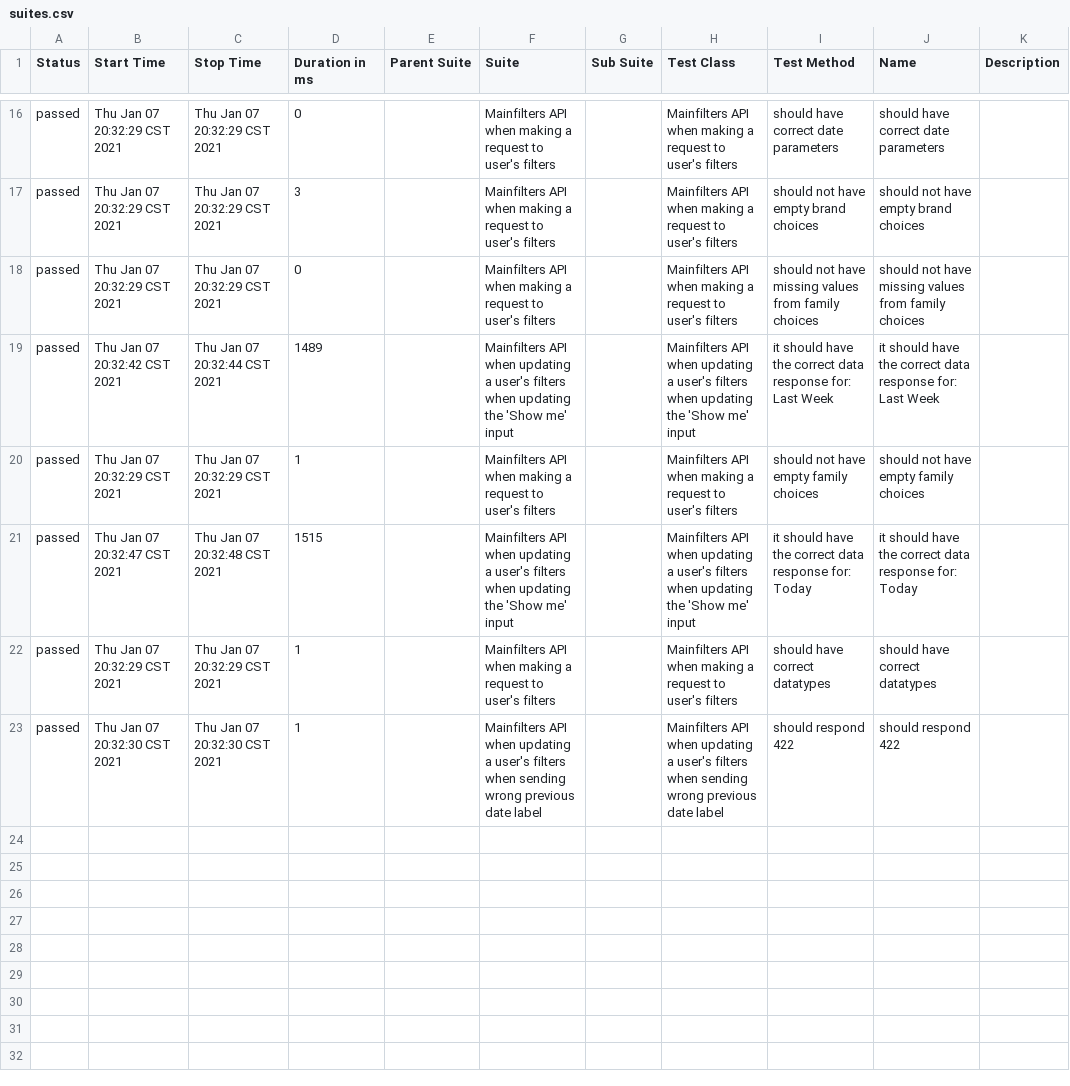
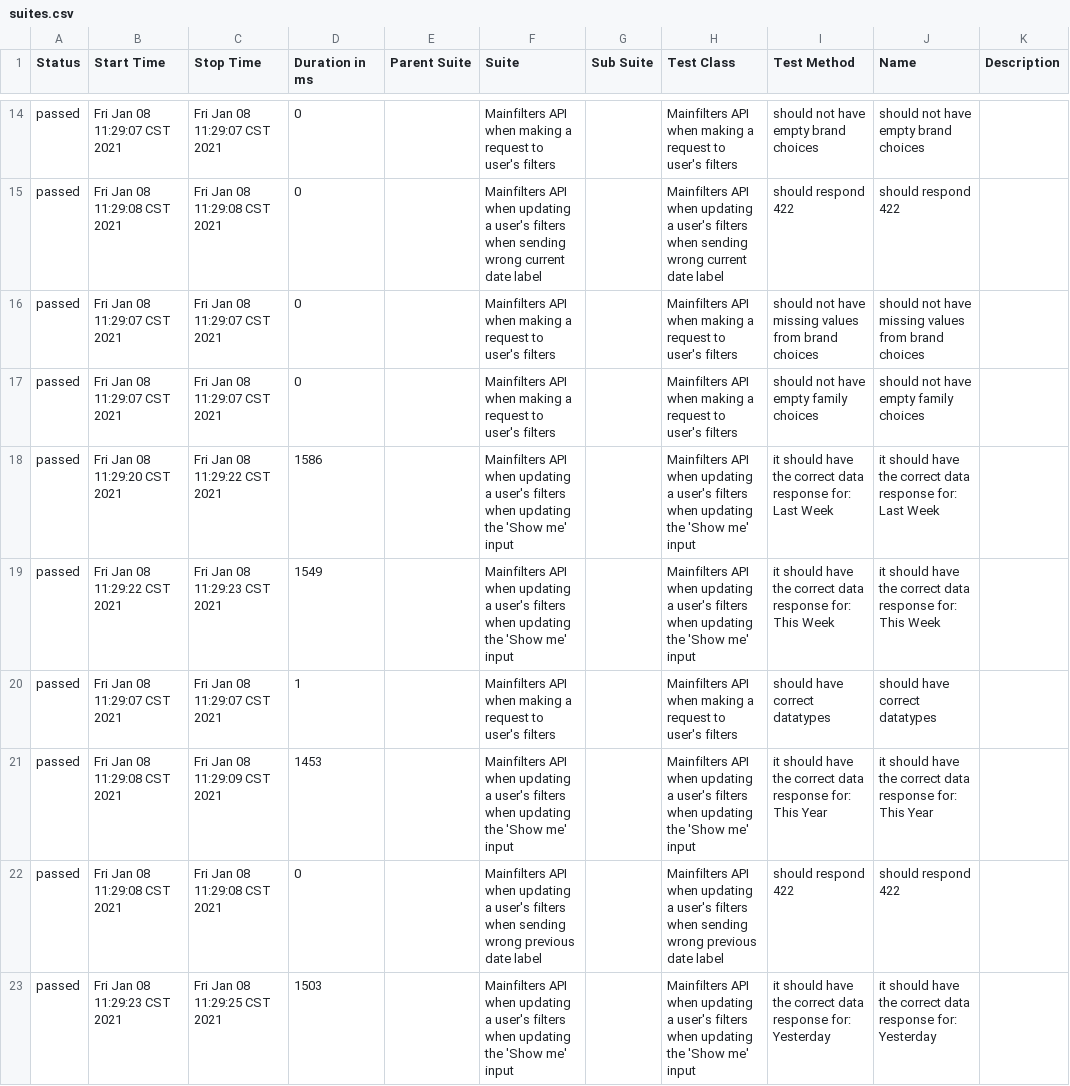
Before and after one commit to navarc/navarc-test-dashboard, a CSV file: data/suites.csv, drawn as a sheet; only a part is shown, gaps mark what is left out; the diff covers the shown part only.

Commit message:
deploy: navarc/navarc-tests@b598ff7fa422d796b04f3216dfcc91808ad7230d

```diff
--- a/data/suites.csv
+++ b/data/suites.csv
@@ -16,8 +14,10 @@
-"passed","Thu Jan 07 20:32:29 CST 2021","Thu Jan 07 20:32:29 CST 2021","0","","Mainfilters API when making a request to user's filters","","Mainfilters API when making a request to user's filters","should have correct date parameters","should have correct date parameters",""
-"passed","Thu Jan 07 20:32:29 CST 2021","Thu Jan 07 20:32:29 CST 2021","3","","Mainfilters API when making a request to user's filters","","Mainfilters API when making a request to user's filters","should not have empty brand choices","should not have empty brand choices",""
-"passed","Thu Jan 07 20:32:29 CST 2021","Thu Jan 07 20:32:29 CST 2021","0","","Mainfilters API when making a request to user's filters","","Mainfilters API when making a request to user's filters","should not have missing values from family choices","should not have missing values from family choices",""
-"passed","Thu Jan 07 20:32:42 CST 2021","Thu Jan 07 20:32:44 CST 2021","1489","","Mainfilters API when updating a user's filters when updating the 'Show me' input","","Mainfilters API when updating a user's filters when updating the 'Show me' input","it should have the correct data response for: Last Week","it should have the correct data response for: Last Week",""
-"passed","Thu Jan 07 20:32:29 CST 2021","Thu Jan 07 20:32:29 CST 2021","1","","Mainfilters API when making a request to user's filters","","Mainfilters API when making a request to user's filters","should not have empty family choices","should not have empty family choices",""
-"passed","Thu Jan 07 20:32:47 CST 2021","Thu Jan 07 20:32:48 CST 2021","1515","","Mainfilters API when updating a user's filters when updating the 'Show me' input","","Mainfilters API when updating a user's filters when updating the 'Show me' input","it should have the correct data response for: Today","it should have the correct data response for: Today",""
-"passed","Thu Jan 07 20:32:29 CST 2021","Thu Jan 07 20:32:29 CST 2021","1","","Mainfilters API when making a request to user's filters","","Mainfilters API when making a request to user's filters","should have correct datatypes","should have correct datatypes",""
-"passed","Thu Jan 07 20:32:30 CST 2021","Thu Jan 07 20:32:30 CST 2021","1","","Mainfilters API when updating a user's filters when sending wrong previous date label","","Mainfilters API when updating a user's filters when sending wrong previous date label","should respond 422","should respond 422",""
+"passed","Fri Jan 08 11:29:07 CST 2021","Fri Jan 08 11:29:07 CST 2021","0","","Mainfilters API when making a request to user's filters","","Mainfilters API when making a request to user's filters","should not have empty brand choices","should not have empty brand choices",""
+"passed","Fri Jan 08 11:29:08 CST 2021","Fri Jan 08 11:29:08 CST 2021","0","","Mainfilters API when updating a user's filters when sending wrong current date label","","Mainfilters API when updating a user's filters when sending wrong current date label","should respond 422","should respond 422",""
+"passed","Fri Jan 08 11:29:07 CST 2021","Fri Jan 08 11:29:07 CST 2021","0","","Mainfilters API when making a request to user's filters","","Mainfilters API when making a request to user's filters","should not have missing values from brand choices","should not have missing values from brand choices",""
+"passed","Fri Jan 08 11:29:07 CST 2021","Fri Jan 08 11:29:07 CST 2021","0","","Mainfilters API when making a request to user's filters","","Mainfilters API when making a request to user's filters","should not have empty family choices","should not have empty family choices",""
+"passed","Fri Jan 08 11:29:20 CST 2021","Fri Jan 08 11:29:22 CST 2021","1586","","Mainfilters API when updating a user's filters when updating the 'Show me' input","","Mainfilters API when updating a user's filters when updating the 'Show me' input","it should have the correct data response for: Last Week","it should have the correct data response for: Last Week",""
+"passed","Fri Jan 08 11:29:22 CST 2021","Fri Jan 08 11:29:23 CST 2021","1549","","Mainfilters API when updating a user's filters when updating the 'Show me' input","","Mainfilters API when updating a user's filters when updating the 'Show me' input","it should have the correct data response for: This Week","it should have the correct data response for: This Week",""
+"passed","Fri Jan 08 11:29:07 CST 2021","Fri Jan 08 11:29:07 CST 2021","1","","Mainfilters API when making a request to user's filters","","Mainfilters API when making a request to user's filters","should have correct datatypes","should have correct datatypes",""
+"passed","Fri Jan 08 11:29:08 CST 2021","Fri Jan 08 11:29:09 CST 2021","1453","","Mainfilters API when updating a user's filters when updating the 'Show me' input","","Mainfilters API when updating a user's filters when updating the 'Show me' input","it should have the correct data response for: This Year","it should have the correct data response for: This Year",""
+"passed","Fri Jan 08 11:29:08 CST 2021","Fri Jan 08 11:29:08 CST 2021","0","","Mainfilters API when updating a user's filters when sending wrong previous date label","","Mainfilters API when updating a user's filters when sending wrong previous date label","should respond 422","should respond 422",""
+"passed","Fri Jan 08 11:29:23 CST 2021","Fri Jan 08 11:29:25 CST 2021","1503","","Mainfilters API when updating a user's filters when updating the 'Show me' input","","Mainfilters API when updating a user's filters when updating the 'Show me' input","it should have the correct data response for: Yesterday","it should have the correct data response for: Yesterday",""
```
Also changed, not shown: 2 added rows, 4 removed rows and 53 edited cells elsewhere in this file, 36 other files.
